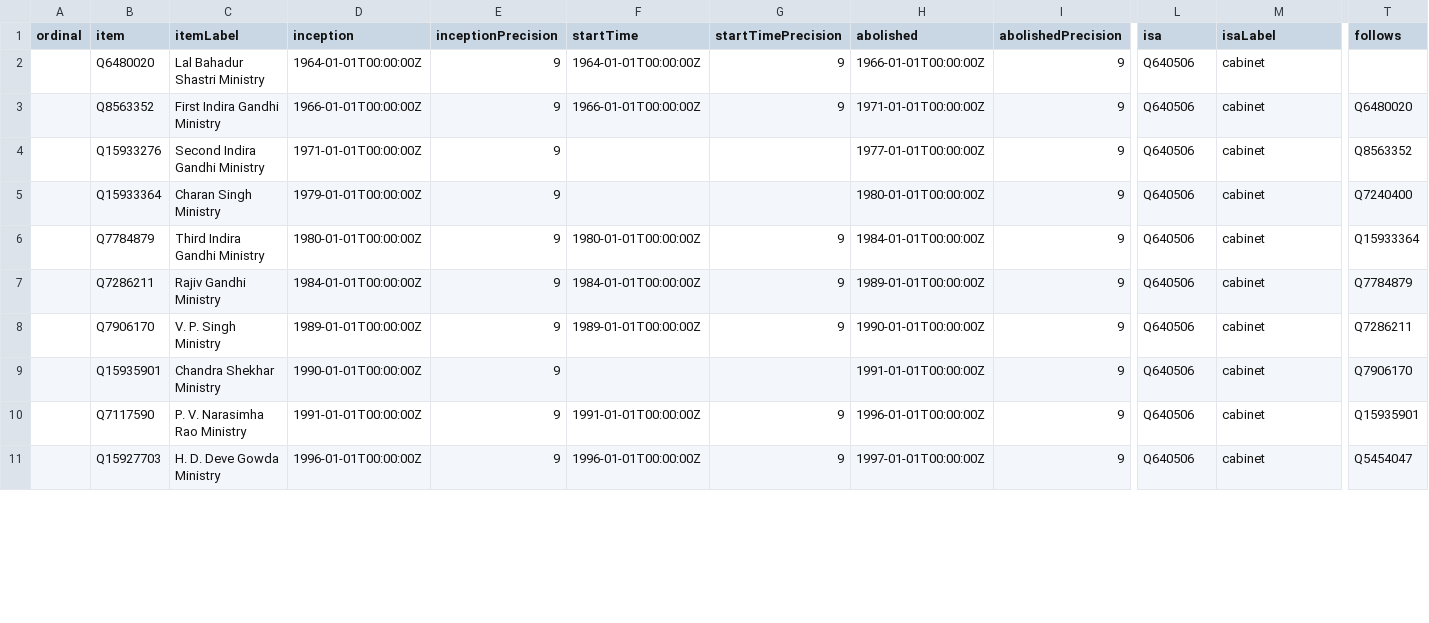
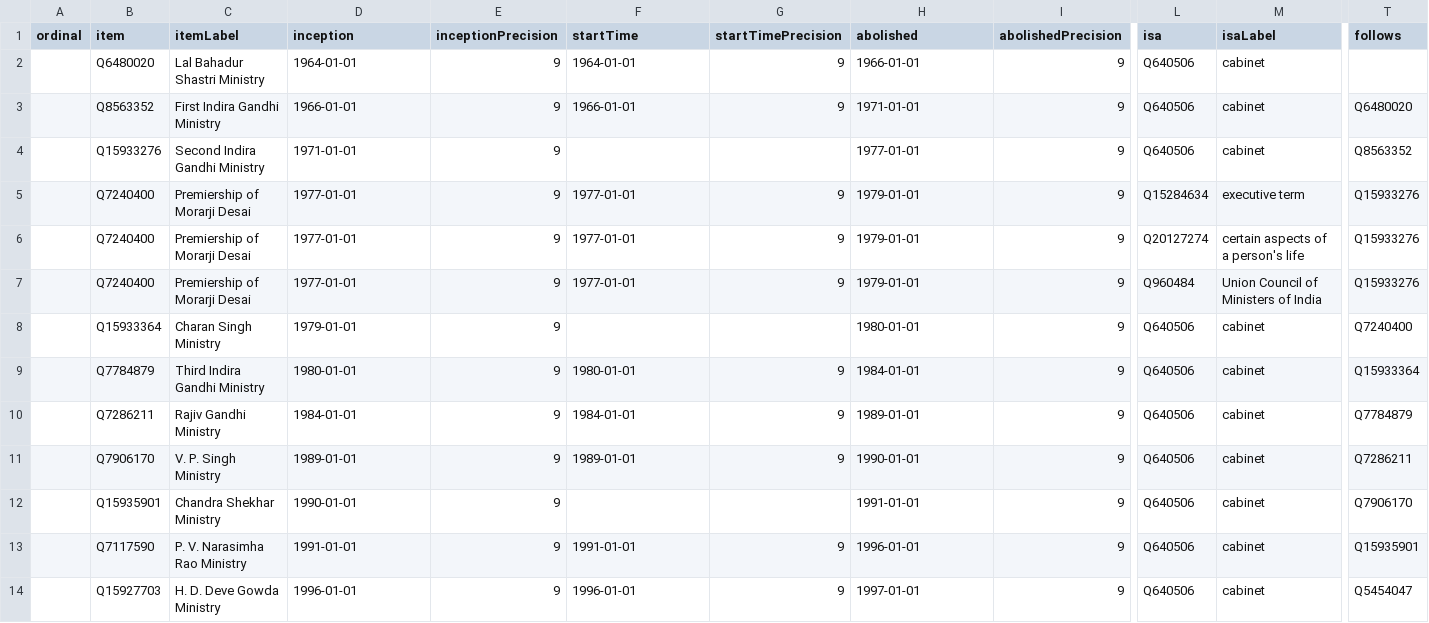
Before and after one commit to every-politician-scrapers/india-ministers, a CSV file: wikidata/results/all-cabinets.csv, drawn as a sheet; only a part is shown, gaps mark what is left out; addresses are those after the commit; rows hold the shown columns only; the diff covers the shown part only; the diff names each change by its address in the sheet, - before the commit and + after, or states it on an @@ line.

```diff
--- a/wikidata/results/all-cabinets.csv
+++ b/wikidata/results/all-cabinets.csv
-D2 (inception): 1964-01-01T00:00:00Z
+D2 (inception): 1964-01-01
-F2 (startTime): 1964-01-01T00:00:00Z
+F2 (startTime): 1964-01-01
-H2 (abolished): 1966-01-01T00:00:00Z
+H2 (abolished): 1966-01-01
-D3 (inception): 1966-01-01T00:00:00Z
+D3 (inception): 1966-01-01
-F3 (startTime): 1966-01-01T00:00:00Z
+F3 (startTime): 1966-01-01
-H3 (abolished): 1971-01-01T00:00:00Z
+H3 (abolished): 1971-01-01
-D4 (inception): 1971-01-01T00:00:00Z
+D4 (inception): 1971-01-01
-H4 (abolished): 1977-01-01T00:00:00Z
+H4 (abolished): 1977-01-01
+row 5:  | Q7240400 | Premiership of Morarji Desai | 1977-01-01 | 9 | 1977-01-01 | 9 | 1979-01-01 | 9 | Q15284634 | executive term | Q15933276
+row 6:  | Q7240400 | Premiership of Morarji Desai | 1977-01-01 | 9 | 1977-01-01 | 9 | 1979-01-01 | 9 | Q20127274 | certain aspects of a person's life | Q15933276
+row 7:  | Q7240400 | Premiership of Morarji Desai | 1977-01-01 | 9 | 1977-01-01 | 9 | 1979-01-01 | 9 | Q960484 | Union Council of Ministers of India | Q15933276
-D8 (inception): 1979-01-01T00:00:00Z
+D8 (inception): 1979-01-01
-H8 (abolished): 1980-01-01T00:00:00Z
+H8 (abolished): 1980-01-01
-D9 (inception): 1980-01-01T00:00:00Z
+D9 (inception): 1980-01-01
-F9 (startTime): 1980-01-01T00:00:00Z
+F9 (startTime): 1980-01-01
-H9 (abolished): 1984-01-01T00:00:00Z
+H9 (abolished): 1984-01-01
-D10 (inception): 1984-01-01T00:00:00Z
+D10 (inception): 1984-01-01
-F10 (startTime): 1984-01-01T00:00:00Z
+F10 (startTime): 1984-01-01
-H10 (abolished): 1989-01-01T00:00:00Z
+H10 (abolished): 1989-01-01
-D11 (inception): 1989-01-01T00:00:00Z
+D11 (inception): 1989-01-01
-F11 (startTime): 1989-01-01T00:00:00Z
+F11 (startTime): 1989-01-01
-H11 (abolished): 1990-01-01T00:00:00Z
+H11 (abolished): 1990-01-01
-D12 (inception): 1990-01-01T00:00:00Z
+D12 (inception): 1990-01-01
-H12 (abolished): 1991-01-01T00:00:00Z
+H12 (abolished): 1991-01-01
-D13 (inception): 1991-01-01T00:00:00Z
+D13 (inception): 1991-01-01
-F13 (startTime): 1991-01-01T00:00:00Z
+F13 (startTime): 1991-01-01
-H13 (abolished): 1996-01-01T00:00:00Z
+H13 (abolished): 1996-01-01
-D14 (inception): 1996-01-01T00:00:00Z
+D14 (inception): 1996-01-01
-F14 (startTime): 1996-01-01T00:00:00Z
+F14 (startTime): 1996-01-01
-H14 (abolished): 1997-01-01T00:00:00Z
+H14 (abolished): 1997-01-01
```
Also changed, not shown: 1 added row and 8 edited cells elsewhere in this file, wikidata/results/all-ministers.csv, wikidata/results/minister-bios.csv, 1 other file.
